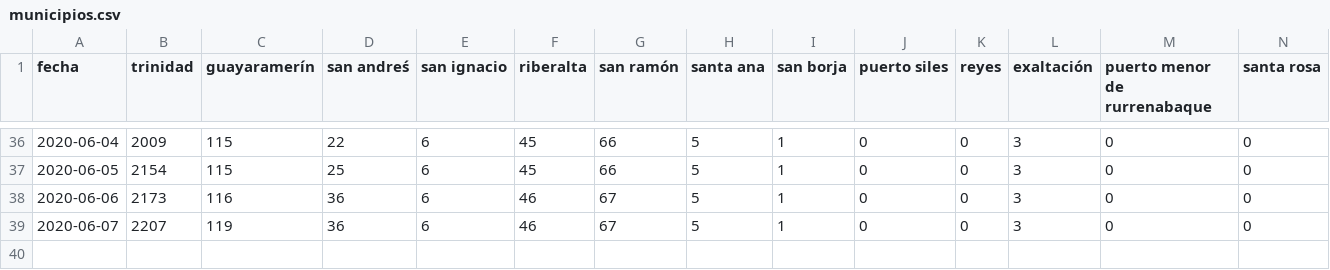
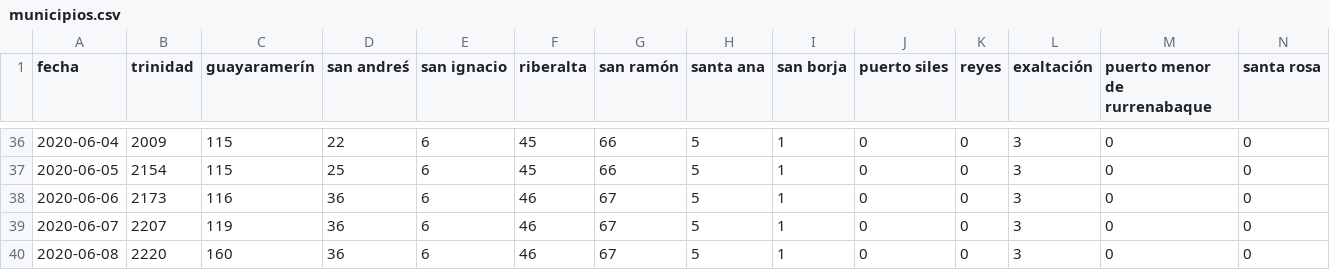
Before and after one commit to mauforonda/covid19-beni, a CSV file: municipios.csv, drawn as a sheet; only a part is shown, gaps mark what is left out; rows hold the shown columns only; the diff names each change by its address in the sheet, - before the commit and + after, or states it on an @@ line.

```diff
--- a/municipios.csv
+++ b/municipios.csv
+row 40: 2020-06-08 | 2220 | 160 | 36 | 6 | 46 | 67 | 5 | 1 | 0 | 0 | 3 | 0 | 0
```
Also changed, not shown: total.csv, 11 other files.
